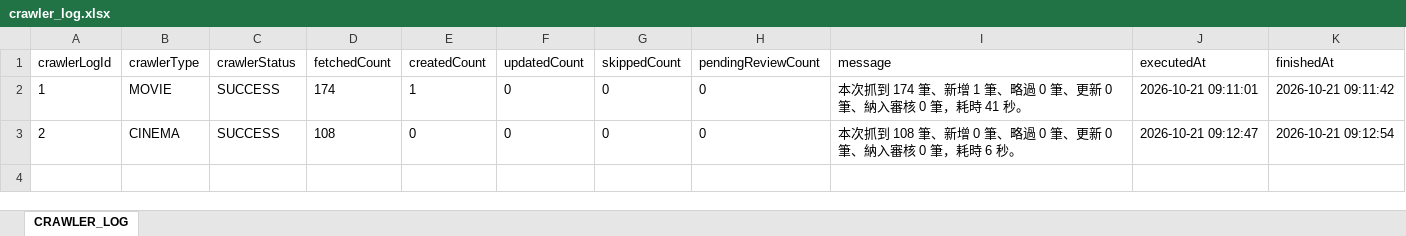
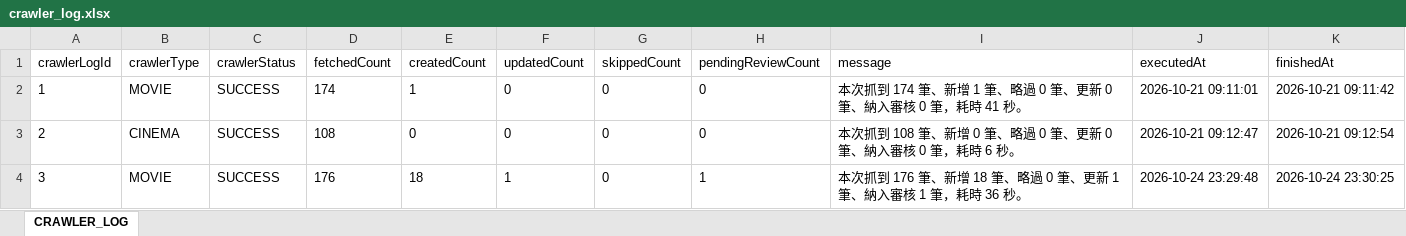
Before and after one commit to benefitsjourney/movie-benefit-map, an Excel workbook: data/crawler_log.xlsx, sheet CRAWLER_LOG, drawn as a sheet; values as stored, in another font and other column widths than the file's, no borders; the diff names each change by its address in the sheet, - before the commit and + after, or states it on an @@ line.

```diff
--- a/data/crawler_log.xlsx (sheet CRAWLER_LOG)
+++ b/data/crawler_log.xlsx (sheet CRAWLER_LOG)
+row 4: 3 | MOVIE | SUCCESS | 176 | 18 | 1 | 0 | 1 | 本次抓到 176 筆、新增 18 筆、略過 0 筆、更新 1 筆、納入審核 1 筆，耗時 36 秒。 | 2026-10-24 23:29:48 | 2026-10-24 23:30:25
```
Also changed, not shown: data/movie.xlsx, 10 other files.
